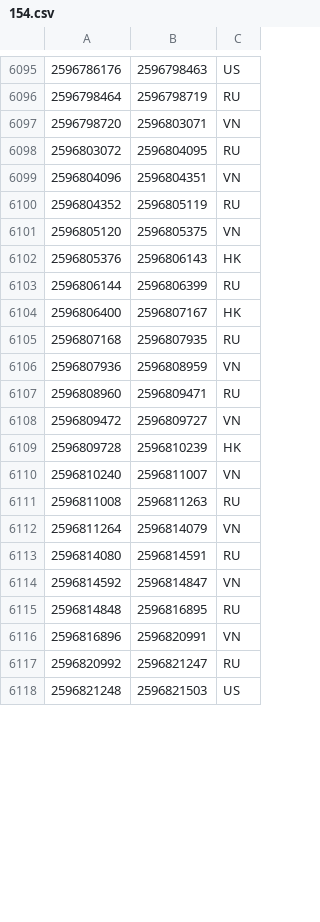
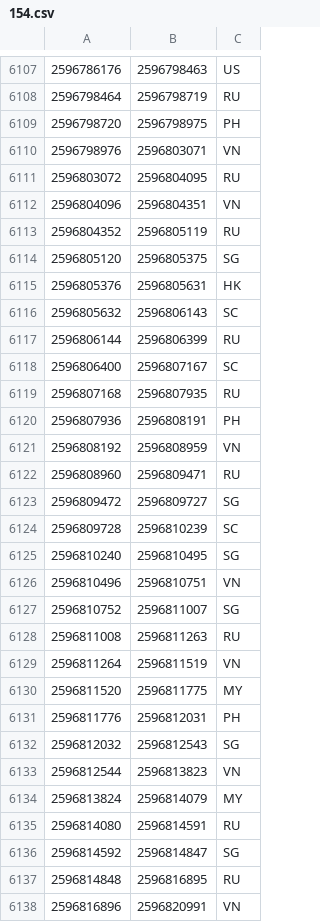
Before and after one commit to ABubu23/ada-ip-country, a CSV file: data/ipv4/154.csv, drawn as a sheet; only a part is shown, gaps mark what is left out; the shorter side is filled out with more unchanged rows; the diff covers the shown part only.

```diff
--- a/data/ipv4/154.csv
+++ b/data/ipv4/154.csv
@@ -6096,3 +6108,4 @@
 2596798464,2596798719,RU
-2596798720,2596803071,VN
+2596798720,2596798975,PH
+2596798976,2596803071,VN
 2596803072,2596804095,RU
@@ -6100,16 +6113,25 @@
 2596804352,2596805119,RU
-2596805120,2596805375,VN
-2596805376,2596806143,HK
+2596805120,2596805375,SG
+2596805376,2596805631,HK
+2596805632,2596806143,SC
 2596806144,2596806399,RU
-2596806400,2596807167,HK
+2596806400,2596807167,SC
 2596807168,2596807935,RU
-2596807936,2596808959,VN
+2596807936,2596808191,PH
+2596808192,2596808959,VN
 2596808960,2596809471,RU
-2596809472,2596809727,VN
-2596809728,2596810239,HK
-2596810240,2596811007,VN
+2596809472,2596809727,SG
+2596809728,2596810239,SC
+2596810240,2596810495,SG
+2596810496,2596810751,VN
+2596810752,2596811007,SG
 2596811008,2596811263,RU
-2596811264,2596814079,VN
+2596811264,2596811519,VN
+2596811520,2596811775,MY
+2596811776,2596812031,PH
+2596812032,2596812543,SG
+2596812544,2596813823,VN
+2596813824,2596814079,MY
 2596814080,2596814591,RU
-2596814592,2596814847,VN
+2596814592,2596814847,SG
 2596814848,2596816895,RU
```
Also changed, not shown: 13 added rows, 1 removed row and 20 edited cells elsewhere in this file, data/ipv4/135.csv, data/ipv4/185.csv, 40 other files.
